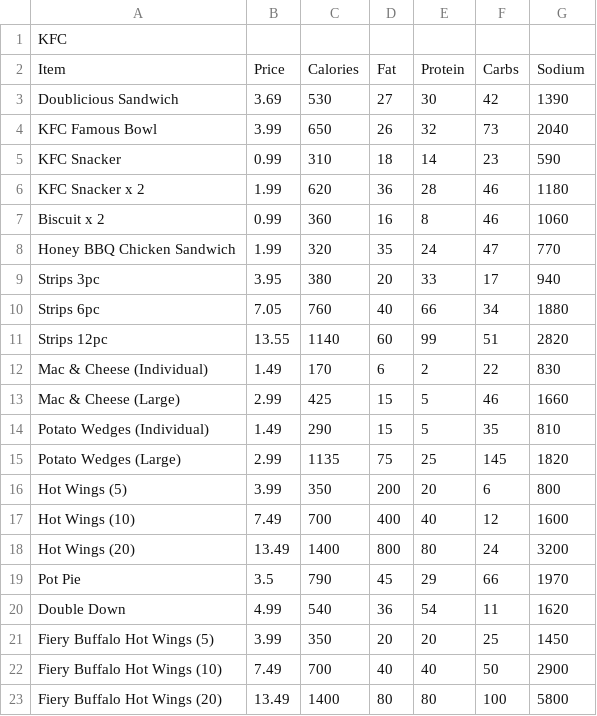
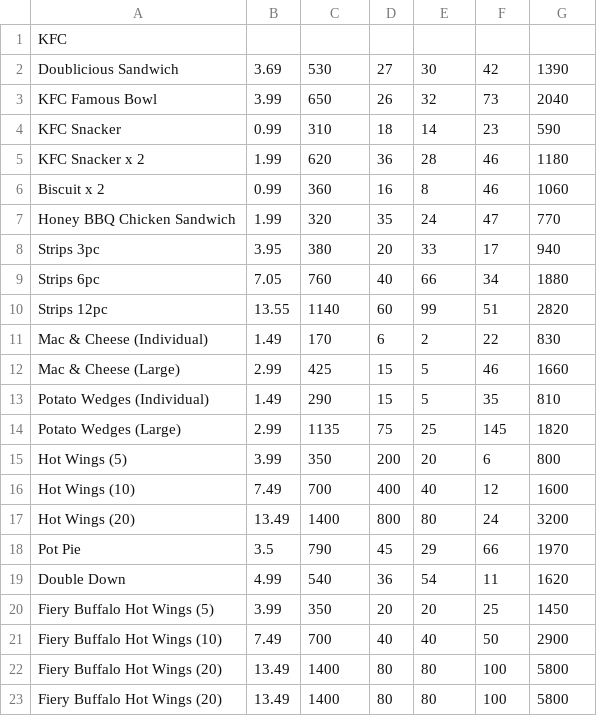
Before and after one commit to mqchau/mqchau.github.io, a CSV file: cvsrestaurants/KFC.csv, drawn as a sheet; removed rows and columns are numbered as before the commit, all else as after; the diff names each change by its address in the sheet, - before the commit and + after, or states it on an @@ line.

```diff
--- a/cvsrestaurants/KFC.csv
+++ b/cvsrestaurants/KFC.csv
-row 2: Item | Price | Calories | Fat | Protein | Carbs | Sodium
+row 22: Fiery Buffalo Hot Wings (20) | 13.49 | 1400 | 80 | 80 | 100 | 5800
```
Also changed, not shown: 2 other files.
